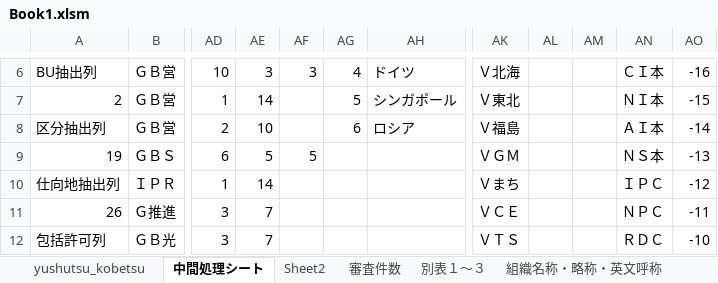
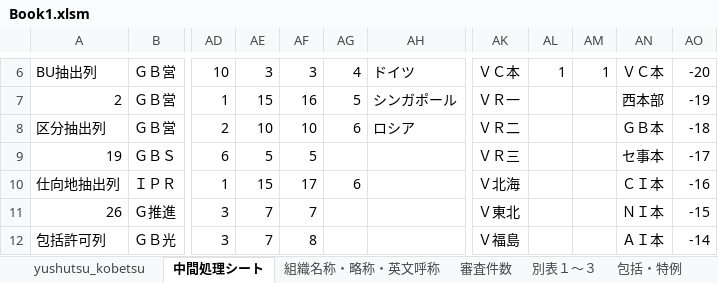
Before and after one commit to aokit/Excel_-, an Excel workbook: Book1.xlsm, sheet 中間処理シート, drawn as a sheet; only a part is shown, gaps mark what is left out; values as stored, in another font and other column widths than the file's, no cell formats; charts and pictures and conditional formats not drawn; the diff covers the shown part only; the diff names each change by its address in the sheet, - before the commit and + after, or states it on an @@ line.

```diff
--- a/Book1.xlsm (sheet 中間処理シート)
+++ b/Book1.xlsm (sheet 中間処理シート)
-sheet tab: Sheet2
@@ sheet tab order changed: yushutsu_kobetsu | 中間処理シート | 組織名称・略称・英文呼称 | 審査件数 | 別表１～３ | 包括・特例 @@
-AK6: Ｖ北海
+AK6: ＶＣ本
-AL6: (empty)
+AL6: 1
-AM6: (empty)
+AM6: 1
-AN6: ＣＩ本
+AN6: ＶＣ本
-AO6: -16
+AO6: -20
-AE7: 14
+AE7: 15
-AF7: (empty)
+AF7: 16
-AK7: Ｖ東北
+AK7: ＶＲ一
-AN7: ＮＩ本
+AN7: 西本部
-AO7: -15
+AO7: -19
-AF8: (empty)
+AF8: 10
-AK8: Ｖ福島
+AK8: ＶＲ二
-AN8: ＡＩ本
+AN8: ＧＢ本
-AO8: -14
+AO8: -18
-AK9: ＶＧＭ
+AK9: ＶＲ三
-AN9: ＮＳ本
+AN9: セ事本
-AO9: -13
+AO9: -17
-AE10: 14
+AE10: 15
-AF10: (empty)
+AF10: 17
-AG10: (empty)
+AG10: 6
-AK10: Ｖまち
+AK10: Ｖ北海
-AN10: ＩＰＣ
+AN10: ＣＩ本
-AO10: -12
+AO10: -16
-AF11: (empty)
+AF11: 7
-AK11: ＶＣＥ
+AK11: Ｖ東北
-AN11: ＮＰＣ
+AN11: ＮＩ本
-AO11: -11
+AO11: -15
-AF12: (empty)
+AF12: 8
-AK12: ＶＴＳ
+AK12: Ｖ福島
-AN12: ＲＤＣ
+AN12: ＡＩ本
-AO12: -10
+AO12: -14
```
Also changed, not shown: other rows of this sheet, sheet 別表１～３, other sheet tabs, cell formats, formulas that keep their value, charts or pictures, 9 other files.
